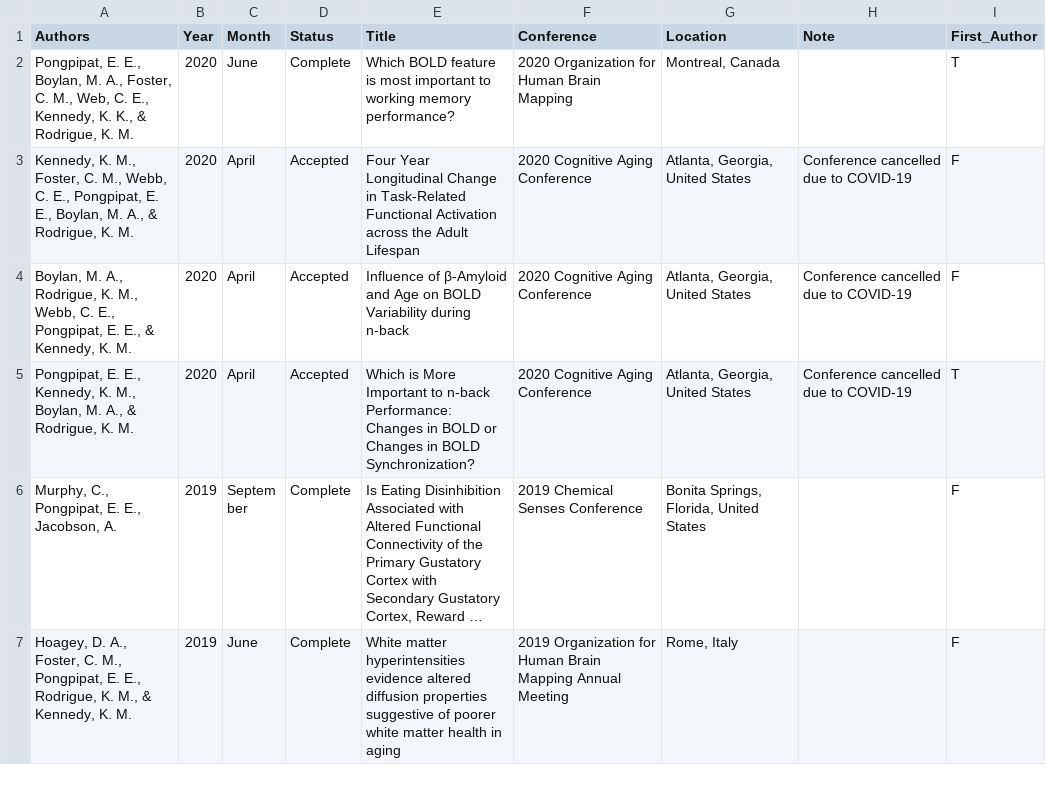
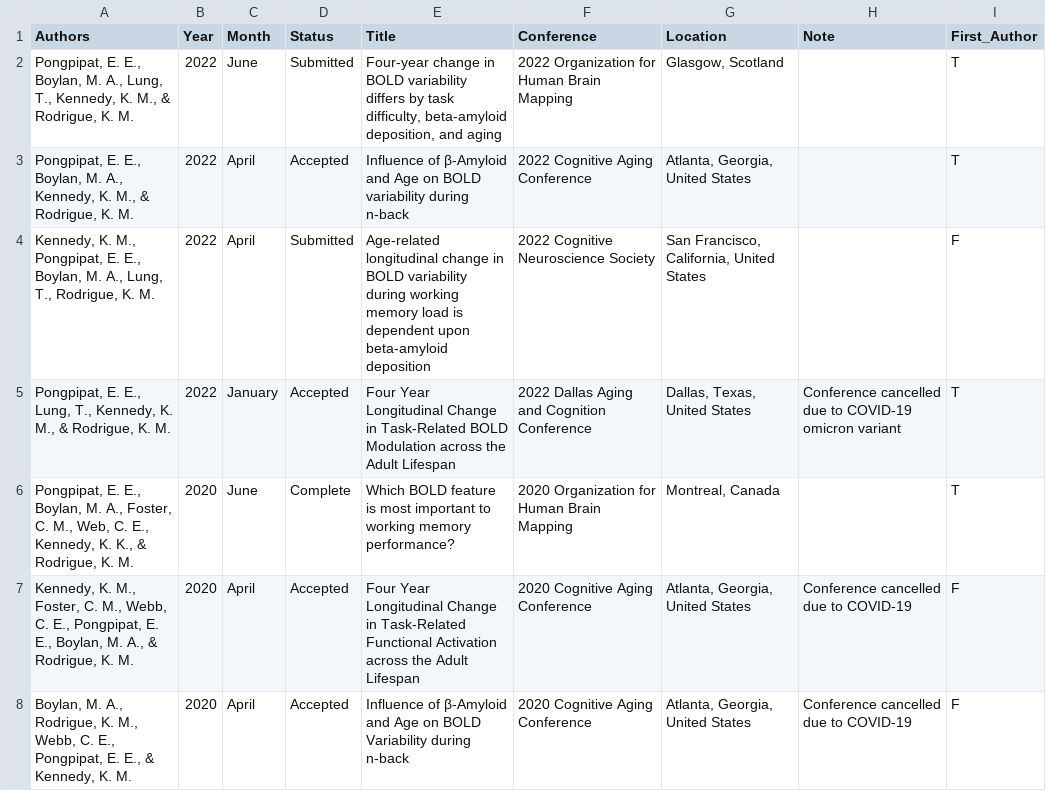
Before and after one commit to epongpipat/epongpipat.github.io, a CSV file: posters.csv, drawn as a sheet; only a part is shown; the shorter side is filled out with more unchanged rows; long unchanged cells end in ….

```diff
--- a/posters.csv
+++ b/posters.csv
@@ -1,2 +1,6 @@
 Authors,Year,Month,Status,Title,Conference,Location,Note,First_Author
+"Pongpipat, E. E., Boylan, M. A., Lung, T., Kennedy, K. M., & Rodrigue, K. M.",2022,June,Submitted,"Four-year change in BOLD variability differs by task difficulty, beta-amyloid deposition, and aging",2022 Organization for Human Brain Mapping,"Glasgow, Scotland",,T
+"Pongpipat, E. E., Boylan, M. A., Kennedy, K. M., & Rodrigue, K. M.",2022,April,Accepted,Influence of β-Amyloid and Age on BOLD variability during n-back,2022 Cognitive Aging Conference,"Atlanta, Georgia, United States",,T
+"Kennedy, K. M., Pongpipat, E. E., Boylan, M. A., Lung, T., Rodrigue, K. M.",2022,April,Submitted,Age-related longitudinal change in BOLD variability during working memory load is dependent upon beta-amyloid deposition,2022 Cognitive Neuroscience Society,"San Francisco, California, United States",,F
+"Pongpipat, E. E., Lung, T., Kennedy, K. M., & Rodrigue, K. M.",2022,January,Accepted,Four Year Longitudinal Change in Task-Related BOLD Modulation across the Adult Lifespan,2022 Dallas Aging and Cognition Conference,"Dallas, Texas, United States",Conference cancelled due to COVID-19 omicron variant,T
 "Pongpipat, E. E., Boylan, M. A., Foster, C. M., Web, C. E., Kennedy, K. K., & Rodrigue, K. M.",2020,June,Complete,Which BOLD feature is most important to working memory performance?,2020 Organization for Human Brain Mapping,"Montreal, Canada",,T
```
Also changed, not shown: 1 other file.
